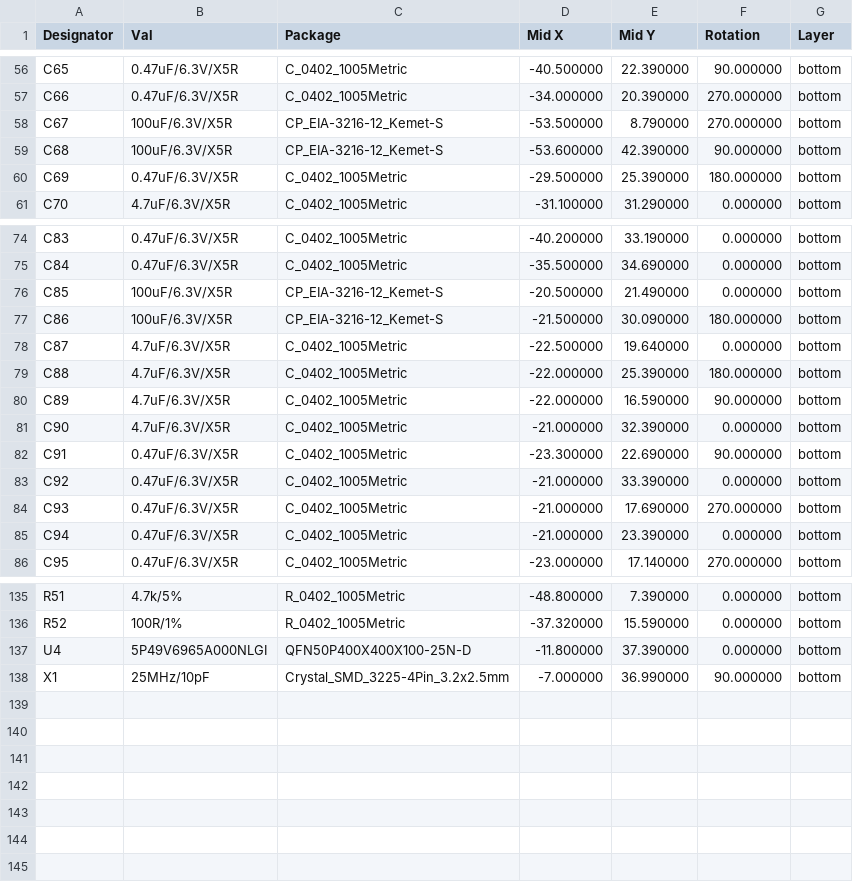
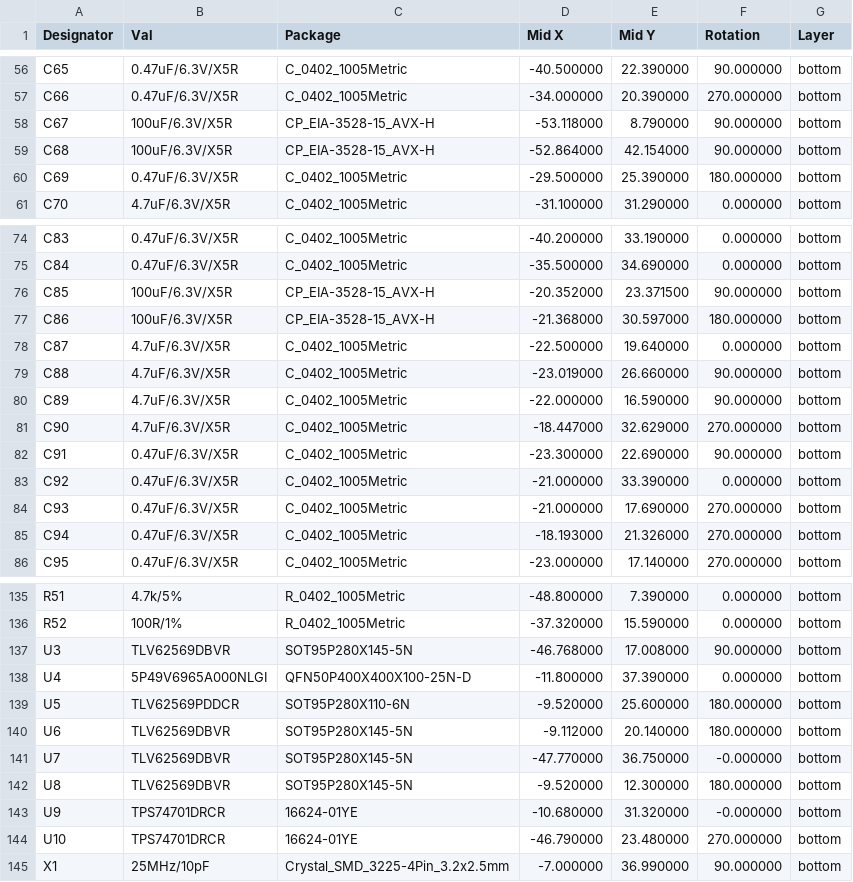
Before and after one commit to TomKeddie/prj-artix7-pcie, a CSV file: hardware/v2/gerber/artix7-pcie-v2-bottom-pos.csv, drawn as a sheet; only a part is shown, gaps mark what is left out; the diff covers the shown part only.

Commit message:
v2 hardware: sep2020 run - fixed issues with parts missing from centroid file

```diff
--- a/hardware/v2/gerber/artix7-pcie-v2-bottom-pos.csv
+++ b/hardware/v2/gerber/artix7-pcie-v2-bottom-pos.csv
@@ -57,4 +57,4 @@ Designator,Val,Package,Mid X,Mid Y,Rotation,Layer
 "C66","0.47uF/6.3V/X5R","C_0402_1005Metric",-34.000000,20.390000,270.000000,bottom
-"C67","100uF/6.3V/X5R","CP_EIA-3216-12_Kemet-S",-53.500000,8.790000,270.000000,bottom
-"C68","100uF/6.3V/X5R","CP_EIA-3216-12_Kemet-S",-53.600000,42.390000,90.000000,bottom
+"C67","100uF/6.3V/X5R","CP_EIA-3528-15_AVX-H",-53.118000,8.790000,90.000000,bottom
+"C68","100uF/6.3V/X5R","CP_EIA-3528-15_AVX-H",-52.864000,42.154000,90.000000,bottom
 "C69","0.47uF/6.3V/X5R","C_0402_1005Metric",-29.500000,25.390000,180.000000,bottom
@@ -75,8 +75,8 @@ Designator,Val,Package,Mid X,Mid Y,Rotation,Layer
 "C84","0.47uF/6.3V/X5R","C_0402_1005Metric",-35.500000,34.690000,0.000000,bottom
-"C85","100uF/6.3V/X5R","CP_EIA-3216-12_Kemet-S",-20.500000,21.490000,0.000000,bottom
-"C86","100uF/6.3V/X5R","CP_EIA-3216-12_Kemet-S",-21.500000,30.090000,180.000000,bottom
+"C85","100uF/6.3V/X5R","CP_EIA-3528-15_AVX-H",-20.352000,23.371500,90.000000,bottom
+"C86","100uF/6.3V/X5R","CP_EIA-3528-15_AVX-H",-21.368000,30.597000,180.000000,bottom
 "C87","4.7uF/6.3V/X5R","C_0402_1005Metric",-22.500000,19.640000,0.000000,bottom
-"C88","4.7uF/6.3V/X5R","C_0402_1005Metric",-22.000000,25.390000,180.000000,bottom
+"C88","4.7uF/6.3V/X5R","C_0402_1005Metric",-23.019000,26.660000,90.000000,bottom
 "C89","4.7uF/6.3V/X5R","C_0402_1005Metric",-22.000000,16.590000,90.000000,bottom
-"C90","4.7uF/6.3V/X5R","C_0402_1005Metric",-21.000000,32.390000,0.000000,bottom
+"C90","4.7uF/6.3V/X5R","C_0402_1005Metric",-18.447000,32.629000,270.000000,bottom
 "C91","0.47uF/6.3V/X5R","C_0402_1005Metric",-23.300000,22.690000,90.000000,bottom
@@ -84,3 +84,3 @@ Designator,Val,Package,Mid X,Mid Y,Rotation,Layer
 "C93","0.47uF/6.3V/X5R","C_0402_1005Metric",-21.000000,17.690000,270.000000,bottom
-"C94","0.47uF/6.3V/X5R","C_0402_1005Metric",-21.000000,23.390000,0.000000,bottom
+"C94","0.47uF/6.3V/X5R","C_0402_1005Metric",-18.193000,21.326000,270.000000,bottom
 "C95","0.47uF/6.3V/X5R","C_0402_1005Metric",-23.000000,17.140000,270.000000,bottom
@@ -136,3 +136,10 @@ Designator,Val,Package,Mid X,Mid Y,Rotation,Layer
 "R52","100R/1%","R_0402_1005Metric",-37.320000,15.590000,0.000000,bottom
+"U3","TLV62569DBVR","SOT95P280X145-5N",-46.768000,17.008000,90.000000,bottom
 "U4","5P49V6965A000NLGI","QFN50P400X400X100-25N-D",-11.800000,37.390000,0.000000,bottom
+"U5","TLV62569PDDCR","SOT95P280X110-6N",-9.520000,25.600000,180.000000,bottom
+"U6","TLV62569DBVR","SOT95P280X145-5N",-9.112000,20.140000,180.000000,bottom
+"U7","TLV62569DBVR","SOT95P280X145-5N",-47.770000,36.750000,-0.000000,bottom
+"U8","TLV62569DBVR","SOT95P280X145-5N",-9.520000,12.300000,180.000000,bottom
+"U9","TPS74701DRCR","16624-01YE",-10.680000,31.320000,-0.000000,bottom
+"U10","TPS74701DRCR","16624-01YE",-46.790000,23.480000,270.000000,bottom
 "X1","25MHz/10pF","Crystal_SMD_3225-4Pin_3.2x2.5mm",-7.000000,36.990000,90.000000,bottom
```
Also changed, not shown: 30 edited cells elsewhere in this file, hardware/v2/artix7-pcie-v2_jlcpcb.csv, hardware/v2/gerber/artix7-pcie-v2-top-pos.csv, 23 other files.
